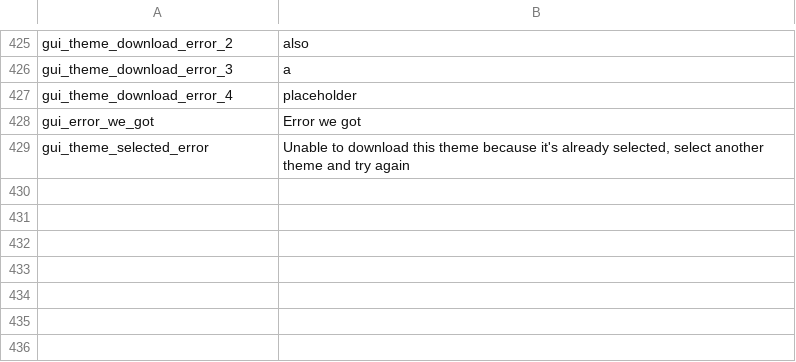
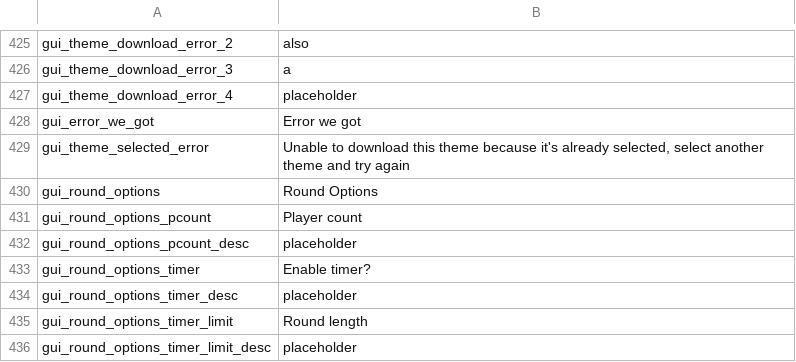
Before and after one commit to floyzi/floyzi.github.io, a CSV file: FGTools/localization/en/locale.csv, drawn as a sheet; only a part is shown, gaps mark what is left out; the diff names each change by its address in the sheet, - before the commit and + after, or states it on an @@ line.

Commit message:
Update locale.csv

```diff
--- a/FGTools/localization/en/locale.csv
+++ b/FGTools/localization/en/locale.csv
+row 430: gui_round_options | Round Options
+row 431: gui_round_options_pcount | Player count
+row 432: gui_round_options_pcount_desc | placeholder
+row 433: gui_round_options_timer | Enable timer?
+row 434: gui_round_options_timer_desc | placeholder
+row 435: gui_round_options_timer_limit | Round length
+row 436: gui_round_options_timer_limit_desc | placeholder
```
